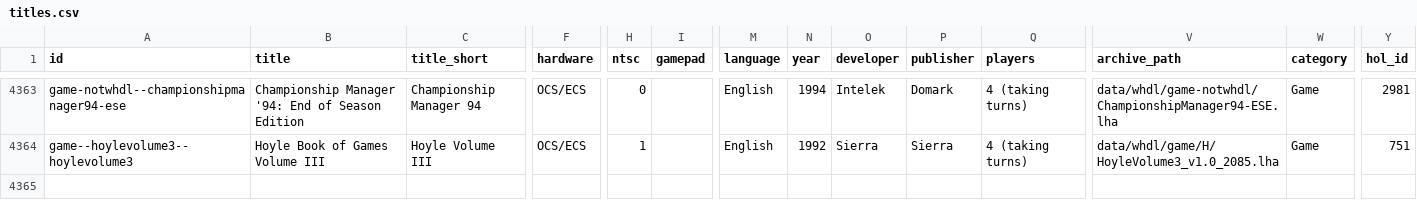
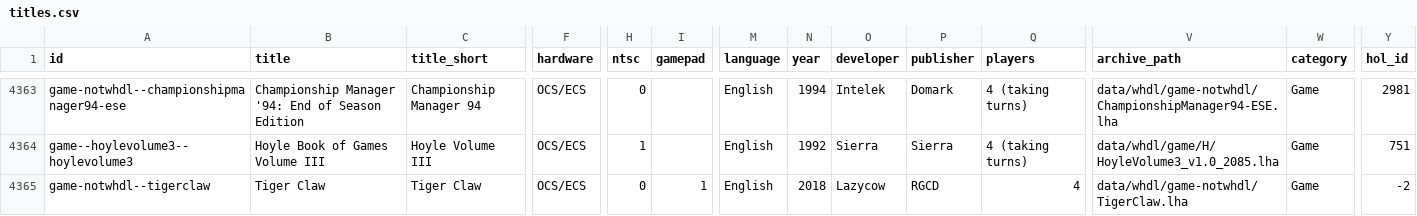
Before and after one commit to amigavision/AmigaVision, a CSV file: data/db/titles.csv, drawn as a sheet; only a part is shown, gaps mark what is left out; rows hold the shown columns only; the diff names each change by its address in the sheet, - before the commit and + after, or states it on an @@ line.

```diff
--- a/data/db/titles.csv
+++ b/data/db/titles.csv
+row 4365: game-notwhdl--tigerclaw | Tiger Claw | Tiger Claw | OCS/ECS | 0 | 1 | English | 2018 | Lazycow | RGCD | 4 | data/whdl/game-notwhdl/TigerClaw.lha | Game | -2
```
Also changed, not shown: 2 other files.
